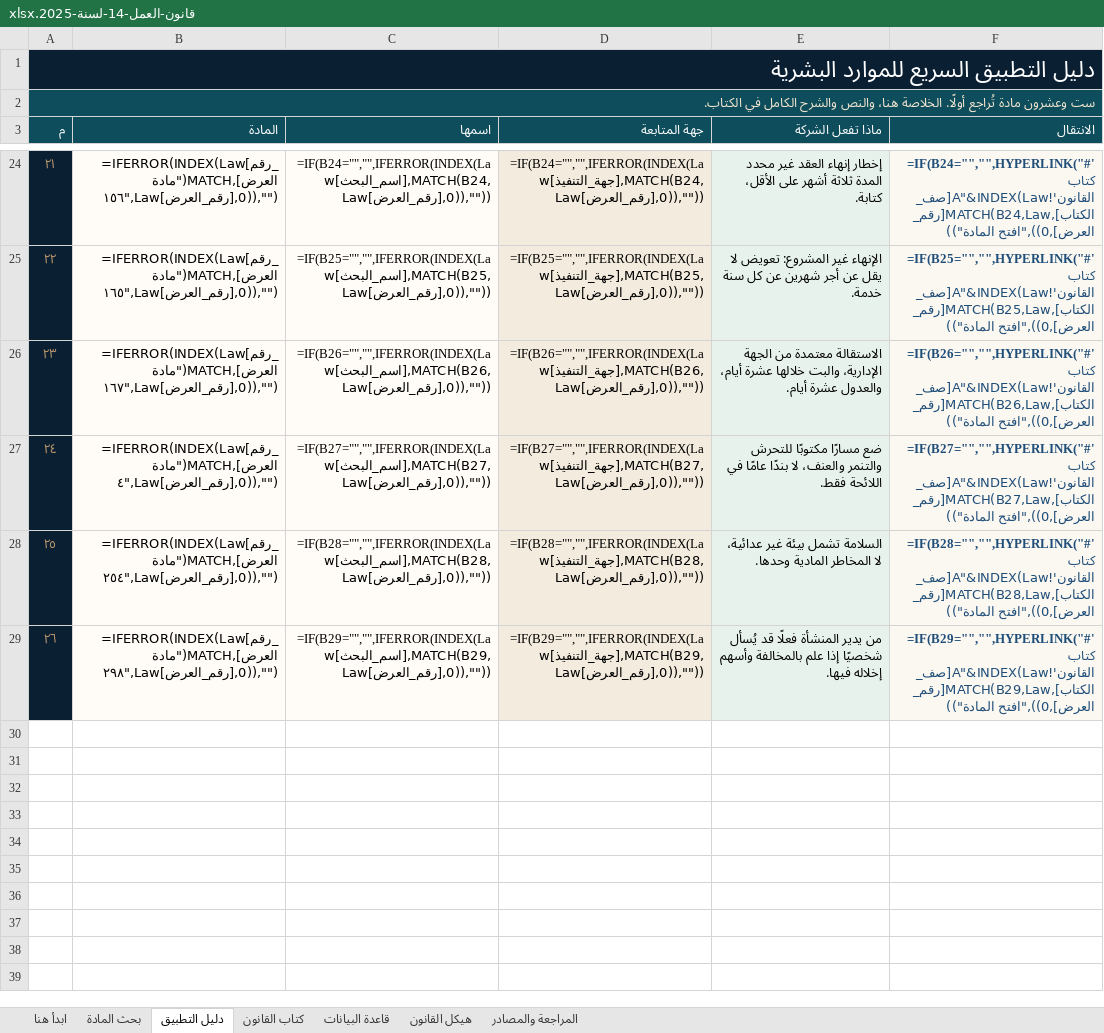
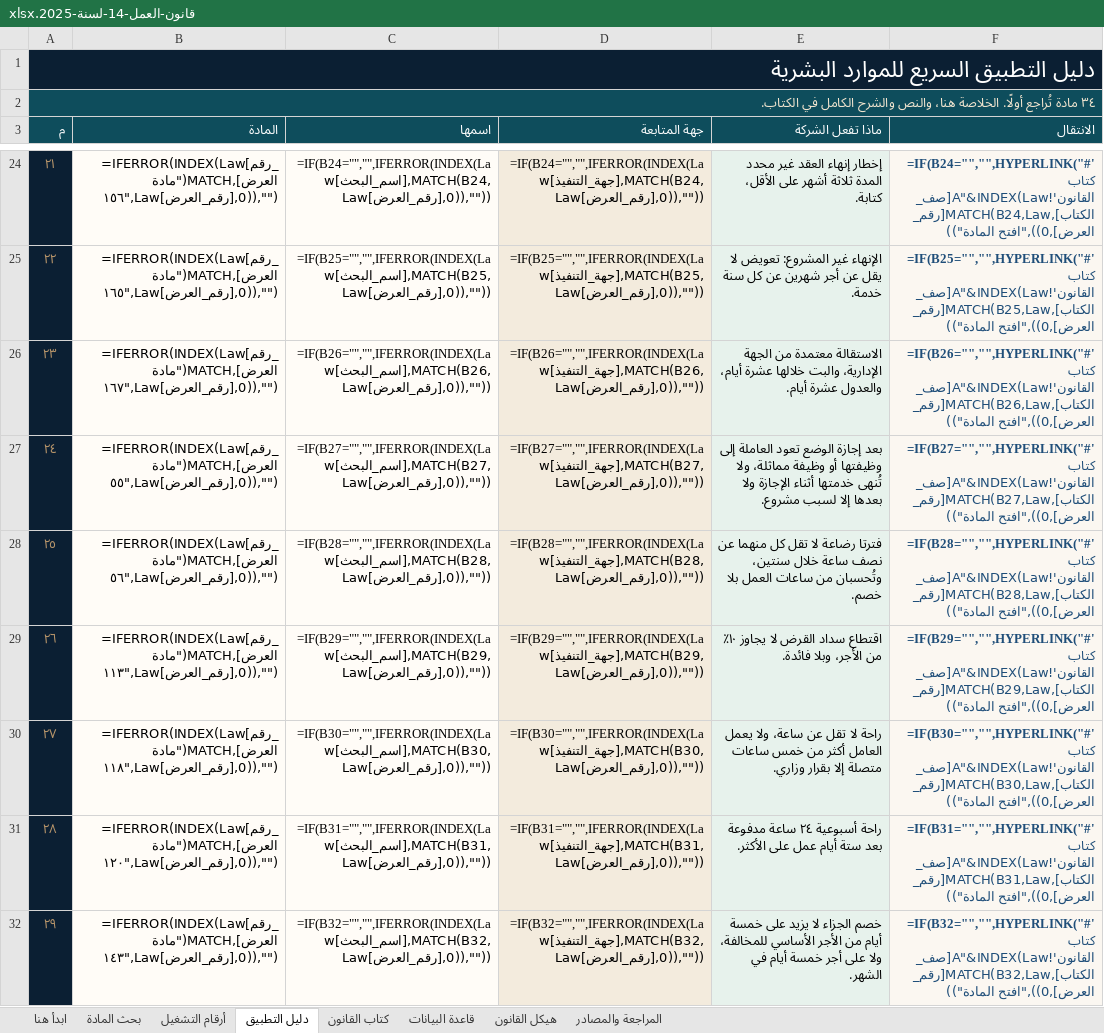
Before and after one commit to sofian112022/professional-training-plan, an Excel workbook: قانون-العمل-14-لسنة-2025.xlsx, sheet دليل التطبيق, drawn as a sheet; only a part is shown, gaps mark what is left out; values as stored, in another font and other column widths than the file's, no borders; formulas without a stored value are shown as written; the diff covers the shown part only; the diff names each change by its address in the sheet, - before the commit and + after, or states it on an @@ line.

```diff
--- a/قانون-العمل-14-لسنة-2025.xlsx (sheet دليل التطبيق)
+++ b/قانون-العمل-14-لسنة-2025.xlsx (sheet دليل التطبيق)
+sheet tab: أرقام التشغيل
-A2 (م): ست وعشرون مادة تُراجع…
+A2 (م): ٣٤ مادة تُراجع…
-B27 (المادة): =IFERROR(INDEX(Law[رقم_العرض],MATCH("مادة ٤",Law[رقم_العرض],0)),"")
+B27 (المادة): =IFERROR(INDEX(Law[رقم_العرض],MATCH("مادة ٥٥",Law[رقم_العرض],0)),"")
-E27 (ماذا تفعل الشركة): ضع مسارًا مكتوبًا للتحرش والتنمر والعنف، لا بندًا عامًا في اللائحة فقط.
+E27 (ماذا تفعل الشركة): بعد إجازة الوضع تعود العاملة إلى وظيفتها أو وظيفة مماثلة، ولا تُنهى خدمتها أثناء الإجازة ولا بعدها إلا لسبب مشروع.
-B28 (المادة): =IFERROR(INDEX(Law[رقم_العرض],MATCH("مادة ٢٥٤",Law[رقم_العرض],0)),"")
+B28 (المادة): =IFERROR(INDEX(Law[رقم_العرض],MATCH("مادة ٥٦",Law[رقم_العرض],0)),"")
-E28 (ماذا تفعل الشركة): السلامة تشمل بيئة غير عدائية، لا المخاطر المادية وحدها.
+E28 (ماذا تفعل الشركة): فترتا رضاعة لا تقل كل منهما عن نصف ساعة خلال سنتين، وتُحسبان من ساعات العمل بلا خصم.
-B29 (المادة): =IFERROR(INDEX(Law[رقم_العرض],MATCH("مادة ٢٩٨",Law[رقم_العرض],0)),"")
+B29 (المادة): =IFERROR(INDEX(Law[رقم_العرض],MATCH("مادة ١١٣",Law[رقم_العرض],0)),"")
-E29 (ماذا تفعل الشركة): من يدير المنشأة فعلًا قد يُسأل شخصيًا إذا علم بالمخالفة وأسهم إخلاله فيها.
+E29 (ماذا تفعل الشركة): اقتطاع سداد القرض لا يجاوز ١٠٪ من الأجر، وبلا فائدة.
+row 30: ٢٧ | =IFERROR(INDEX(Law[رقم_العرض],MATCH("مادة ١١٨",Law[رقم_العرض],0)),"") | =IF(B30="","",IFERROR(INDEX(Law[اسم_البحث],MATCH(B30,Law[رقم_العرض],0)),"")) | =IF(B30="","",IFERROR(INDEX(Law[جهة_التنفيذ],MATCH(B30,Law[رقم_العرض],0)),"")) | راحة لا تقل عن ساعة، ولا يعمل العامل أكثر من خمس ساعات متصلة إلا بقرار وزاري. | =IF(B30="","",HYPERLINK("#'كتاب القانون'!A"&INDEX(Law[صف_الكتاب],MATCH(B30,Law[رقم_العرض],0)),"افتح المادة"))
+row 31: ٢٨ | =IFERROR(INDEX(Law[رقم_العرض],MATCH("مادة ١٢٠",Law[رقم_العرض],0)),"") | =IF(B31="","",IFERROR(INDEX(Law[اسم_البحث],MATCH(B31,Law[رقم_العرض],0)),"")) | =IF(B31="","",IFERROR(INDEX(Law[جهة_التنفيذ],MATCH(B31,Law[رقم_العرض],0)),"")) | راحة أسبوعية ٢٤ ساعة مدفوعة بعد ستة أيام عمل على الأكثر. | =IF(B31="","",HYPERLINK("#'كتاب القانون'!A"&INDEX(Law[صف_الكتاب],MATCH(B31,Law[رقم_العرض],0)),"افتح المادة"))
+row 32: ٢٩ | =IFERROR(INDEX(Law[رقم_العرض],MATCH("مادة ١٤٣",Law[رقم_العرض],0)),"") | =IF(B32="","",IFERROR(INDEX(Law[اسم_البحث],MATCH(B32,Law[رقم_العرض],0)),"")) | =IF(B32="","",IFERROR(INDEX(Law[جهة_التنفيذ],MATCH(B32,Law[رقم_العرض],0)),"")) | خصم الجزاء لا يزيد على خمسة أيام من الأجر الأساسي للمخالفة، ولا على أجر خمسة أيام في الشهر. | =IF(B32="","",HYPERLINK("#'كتاب القانون'!A"&INDEX(Law[صف_الكتاب],MATCH(B32,Law[رقم_العرض],0)),"افتح المادة"))
```
Also changed, not shown: 5 added rows elsewhere in this sheet, sheet قاعدة البيانات, sheet كتاب القانون, sheet بحث المادة, sheet هيكل القانون, sheet ابدأ هنا, sheet المراجعة والمصادر, hidden cells, 2 other files.
